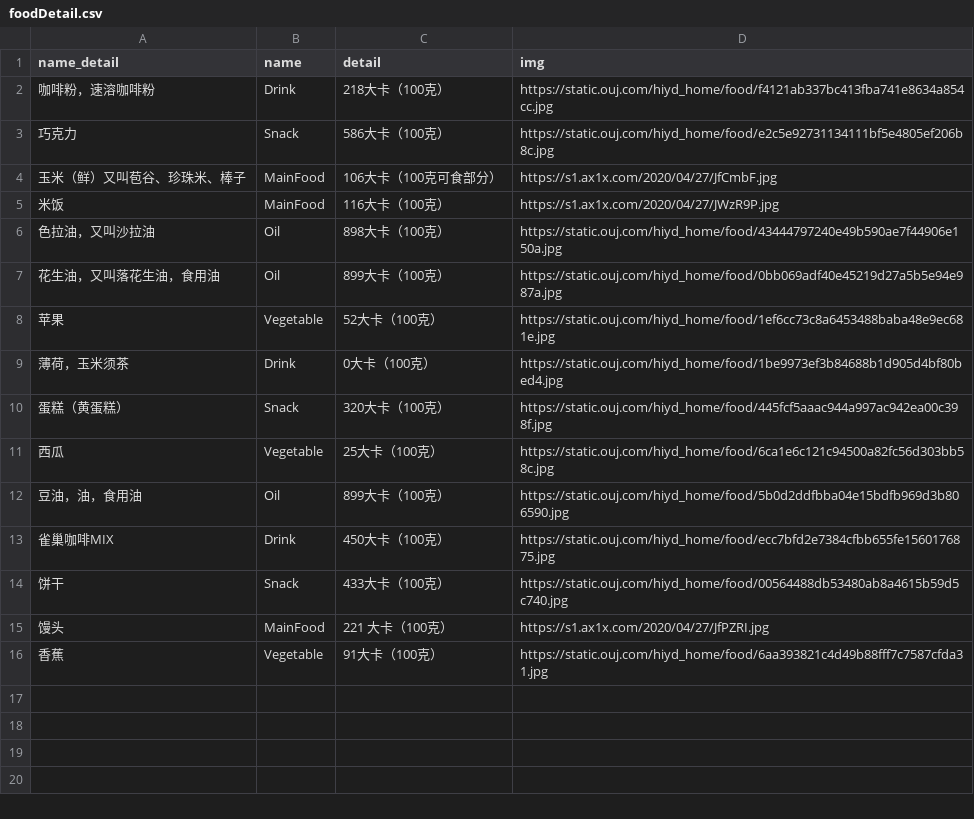
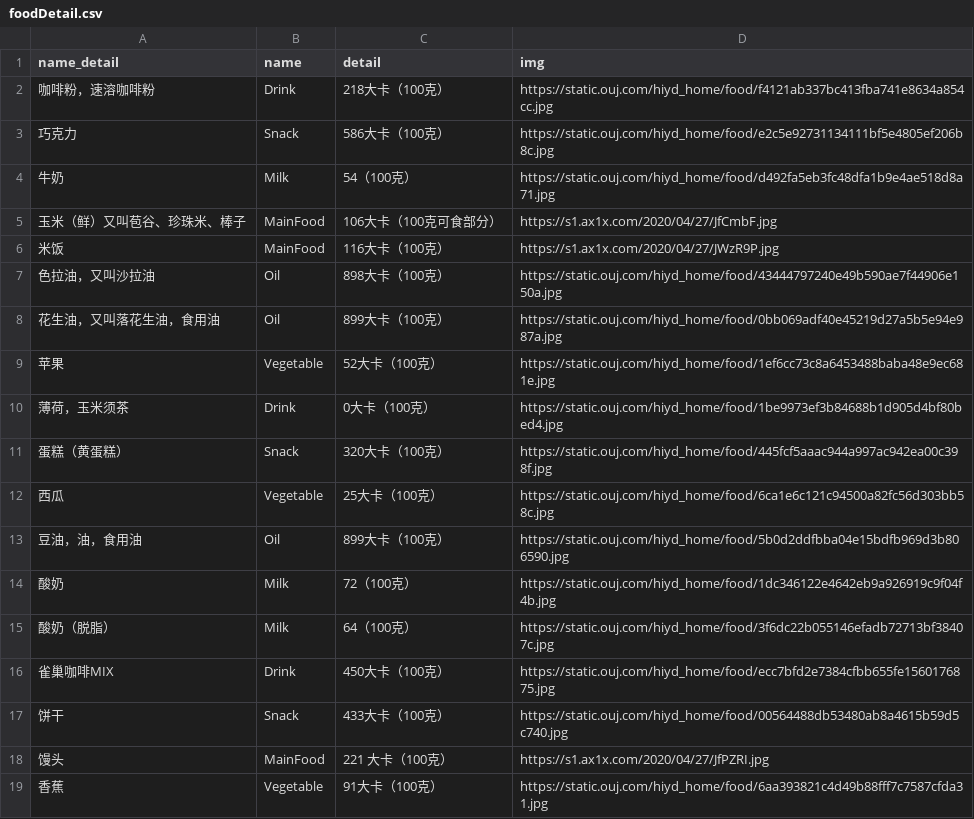
Before and after one commit to dubaodan/WHU-WEB-TeamWork, a CSV file: 数据库构建/foodDetail.csv, drawn as a sheet; the diff names each change by its address in the sheet, - before the commit and + after, or states it on an @@ line.

Commit message:
更新数据库

```diff
--- a/数据库构建/foodDetail.csv
+++ b/数据库构建/foodDetail.csv
+row 4: 牛奶 | Milk | 54（100克） | https://static.ouj.com/hiyd_home/food/d492fa5eb3fc48dfa1b9e4ae518d8a71.jpg
+row 14: 酸奶 | Milk | 72（100克） | https://static.ouj.com/hiyd_home/food/1dc346122e4642eb9a926919c9f04f4b.jpg
+row 15: 酸奶（脱脂） | Milk | 64（100克） | https://static.ouj.com/hiyd_home/food/3f6dc22b055146efadb72713bf38407c.jpg
```
